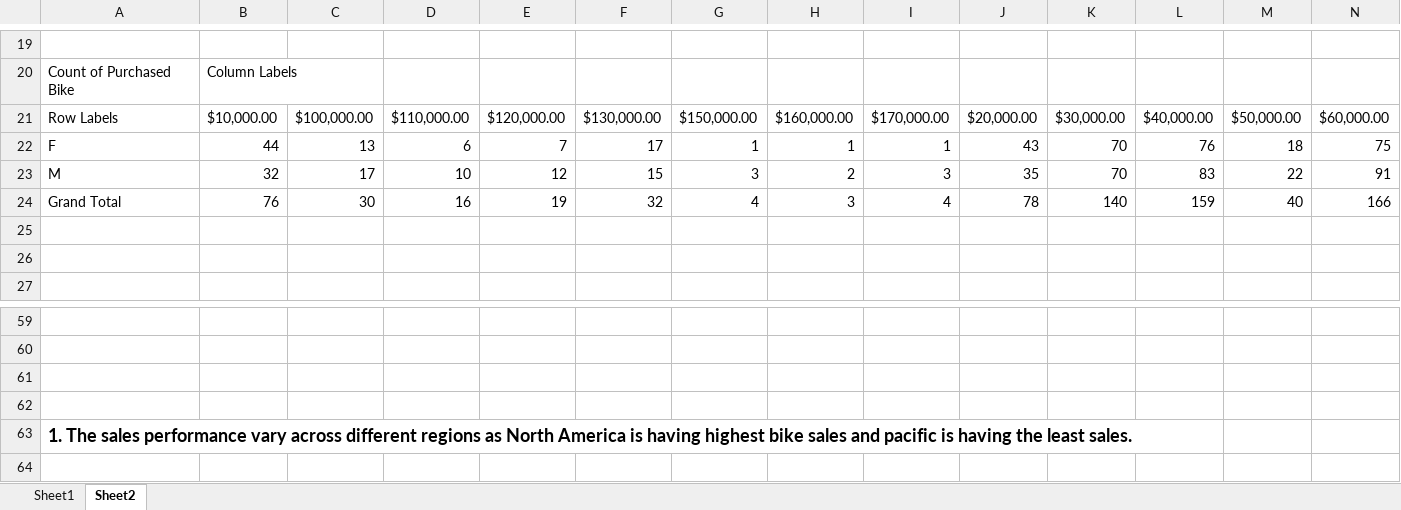
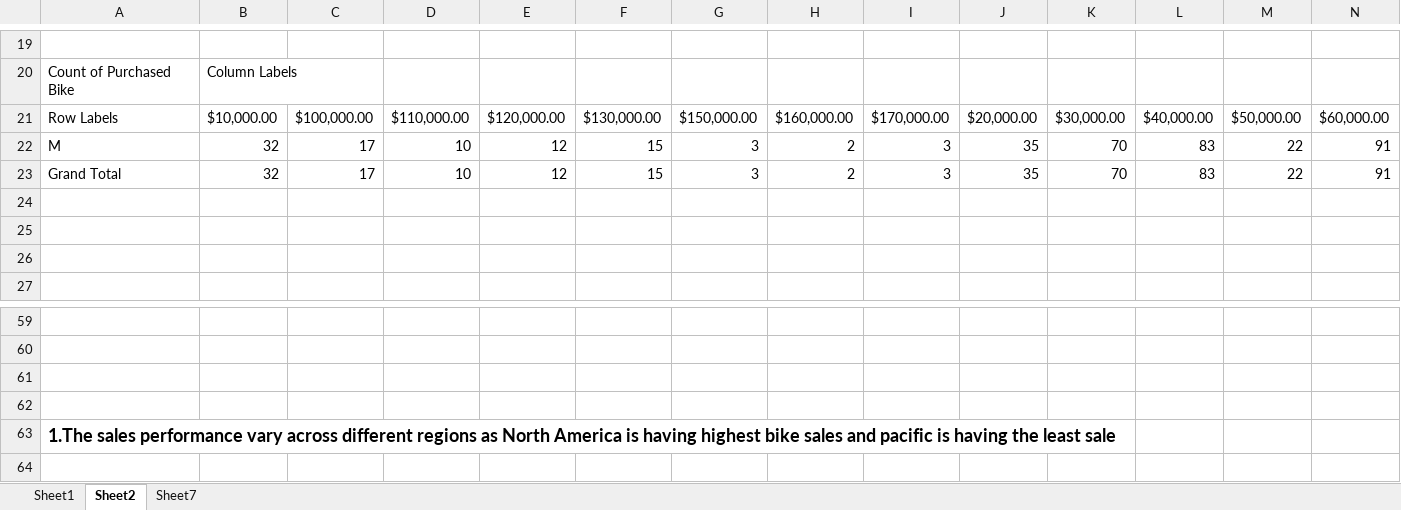
Before and after one commit to abramyamini/Bike-Sales-Performance-Excel-Dashboard-Project---Excel-Project---3sgr411fj3wp, an Excel workbook: bike sales dashboard.xlsx, sheet Sheet2, drawn as a sheet; only a part is shown, gaps mark what is left out; values as stored, in another font and other column widths than the file's, no borders; charts and pictures not drawn; removed rows and columns are numbered as before the commit, all else as after; rows hold the shown columns only; the diff names each change by its address in the sheet, - before the commit and + after, or states it on an @@ line.

Commit message:
Add files via upload

```diff
--- a/bike sales dashboard.xlsx (sheet Sheet2)
+++ b/bike sales dashboard.xlsx (sheet Sheet2)
+sheet tab: Sheet7
-row 22: F | 44 | 13 | 6 | 7 | 17 | 1 | 1 | 1 | 43 | 70 | 76 | 18 | 75
+row 23: Grand Total | 32 | 17 | 10 | 12 | 15 | 3 | 2 | 3 | 35 | 70 | 83 | 22 | 91
-row 24: Grand Total | 76 | 30 | 16 | 19 | 32 | 4 | 3 | 4 | 78 | 140 | 159 | 40 | 166
+row 24: (empty)
-A63: 1. The sales performance vary across different regions as North America is having highest bike sales and pacific is having the least sales.
+A63: 1.The sales performance vary across different regions as North America is having highest bike sales and pacific is having the least sale
```
Also changed, not shown: charts or pictures.
